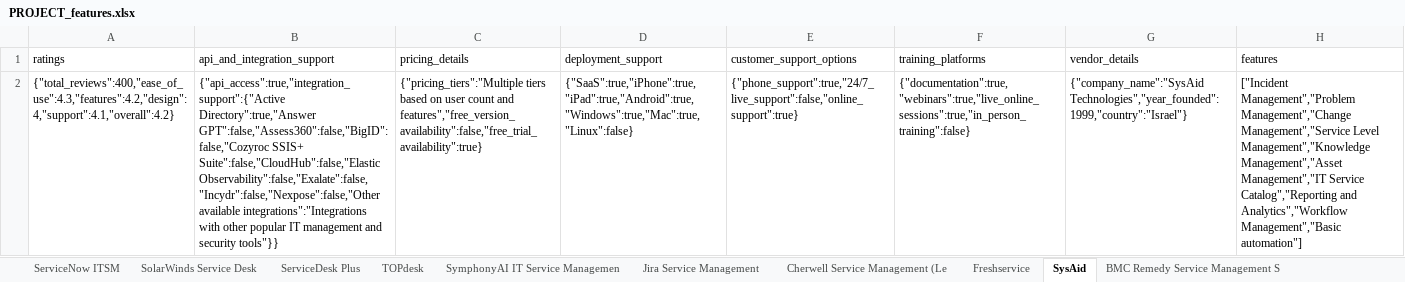
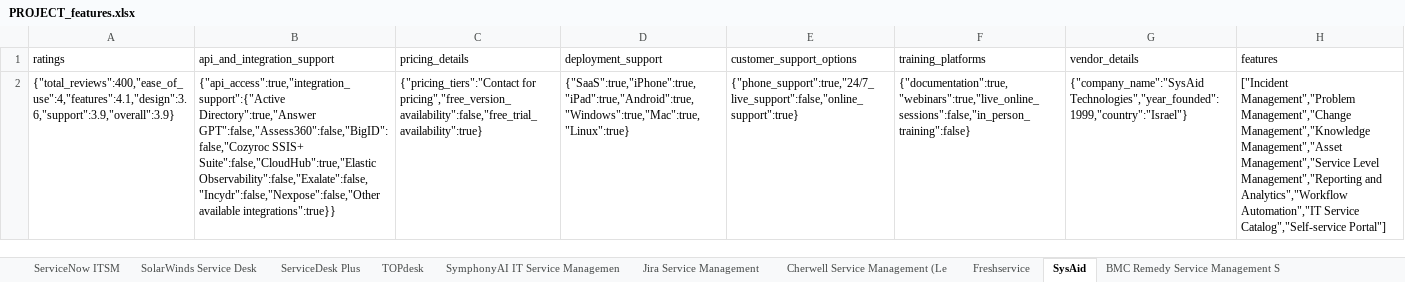
Before and after one commit to rahulMane-ellicium/FDR.AI.API, an Excel workbook: PROJECT_features.xlsx, sheet SysAid, drawn as a sheet; values as stored, in another font and other column widths than the file's, no borders; the diff names each change by its address in the sheet, - before the commit and + after, or states it on an @@ line.

```diff
--- a/PROJECT_features.xlsx (sheet SysAid)
+++ b/PROJECT_features.xlsx (sheet SysAid)
-A2 (ratings): {"total_reviews":400,"ease_of_use":4.3,"features":4.2,"design":4,"support":4.1,"overall":4.2}
+A2 (ratings): {"total_reviews":400,"ease_of_use":4,"features":4.1,"design":3.6,"support":3.9,"overall":3.9}
-B2 (api_and_integration_support): …GPT":false,"Assess360":false,"BigID":false,"Cozyroc SSIS+ Suite":false,"CloudHub":false,"Elastic Observability":false,"Exalate":false,"Incydr":false,"Nexpose":false,"Other available integrations":"Integrations with other popular IT management and security tools"}}
+B2 (api_and_integration_support): …GPT":false,"Assess360":false,"BigID":false,"Cozyroc SSIS+ Suite":false,"CloudHub":true,"Elastic Observability":false,"Exalate":false,"Incydr":false,"Nexpose":false,"Other available integrations":true}}
-C2 (pricing_details): {"pricing_tiers":"Multiple tiers based on user count and features","free_version_availability":false,"free_trial_availability":true}
+C2 (pricing_details): {"pricing_tiers":"Contact for pricing","free_version_availability":false,"free_trial_availability":true}
-D2 (deployment_support): {"SaaS":true,"iPhone":true,"iPad":true,"Android":true,"Windows":true,"Mac":true,"Linux":false}
+D2 (deployment_support): {"SaaS":true,"iPhone":true,"iPad":true,"Android":true,"Windows":true,"Mac":true,"Linux":true}
-F2 (training_platforms): {"documentation":true,"webinars":true,"live_online_sessions":true,"in_person_training":false}
+F2 (training_platforms): {"documentation":true,"webinars":true,"live_online_sessions":false,"in_person_training":false}
-H2 (features): …Management","Problem Management","Change Management","Service Level Management","Knowledge Management","Asset Management","IT Service Catalog","Reporting and Analytics","Workflow Management","Basic automation"]
+H2 (features): …Management","Problem Management","Change Management","Knowledge Management","Asset Management","Service Level Management","Reporting and Analytics","Workflow Automation","IT Service Catalog","Self-service Portal"]
```
Also changed, not shown: sheet ServiceDesk Plus, sheet EV Service Manager, sheet TeamDynamix ITSM, sheet SolarWinds Web Help Desk, sheet TOPdesk, sheet InvGate Service Desk, 8 more sheets, 3 other files.
